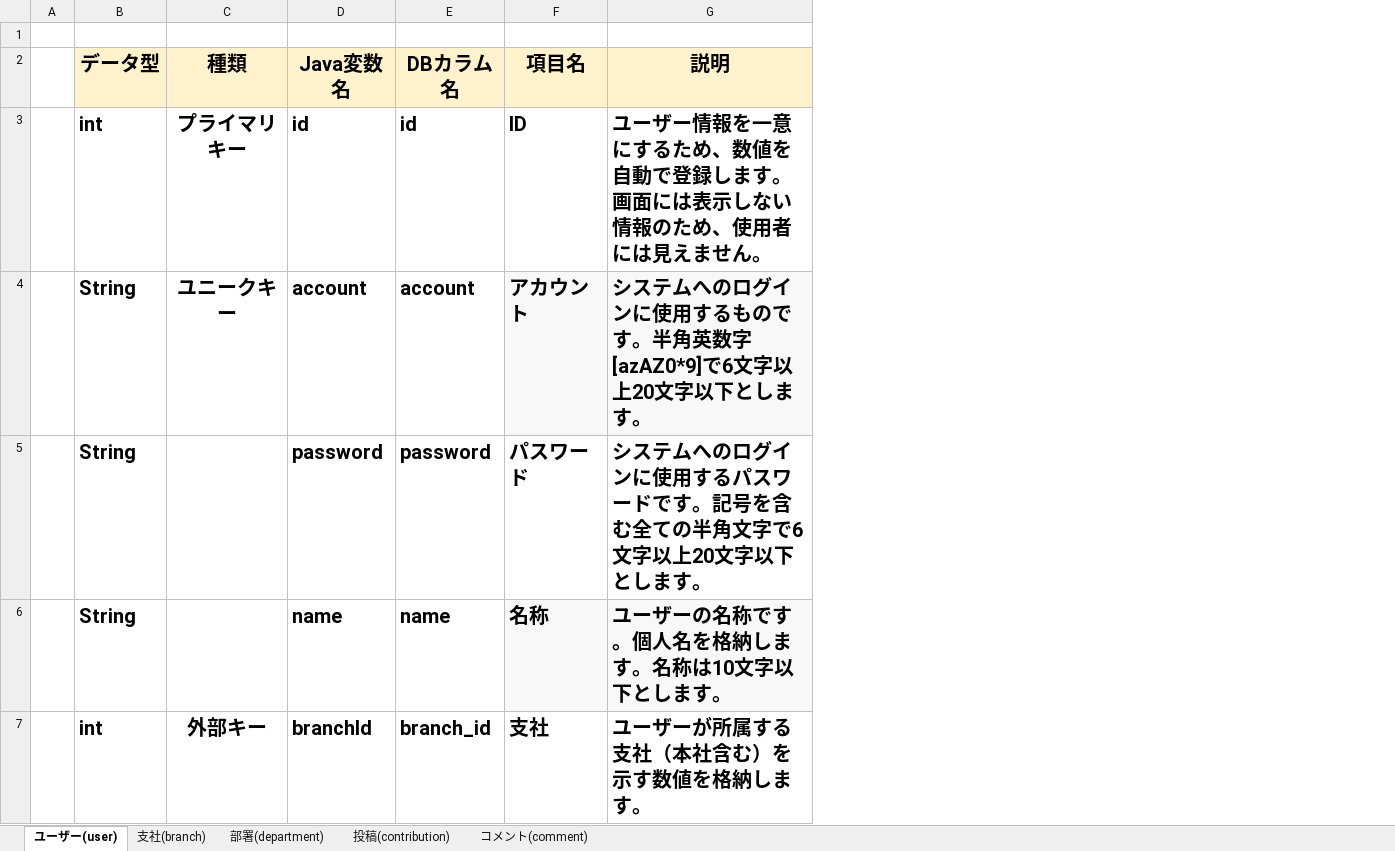
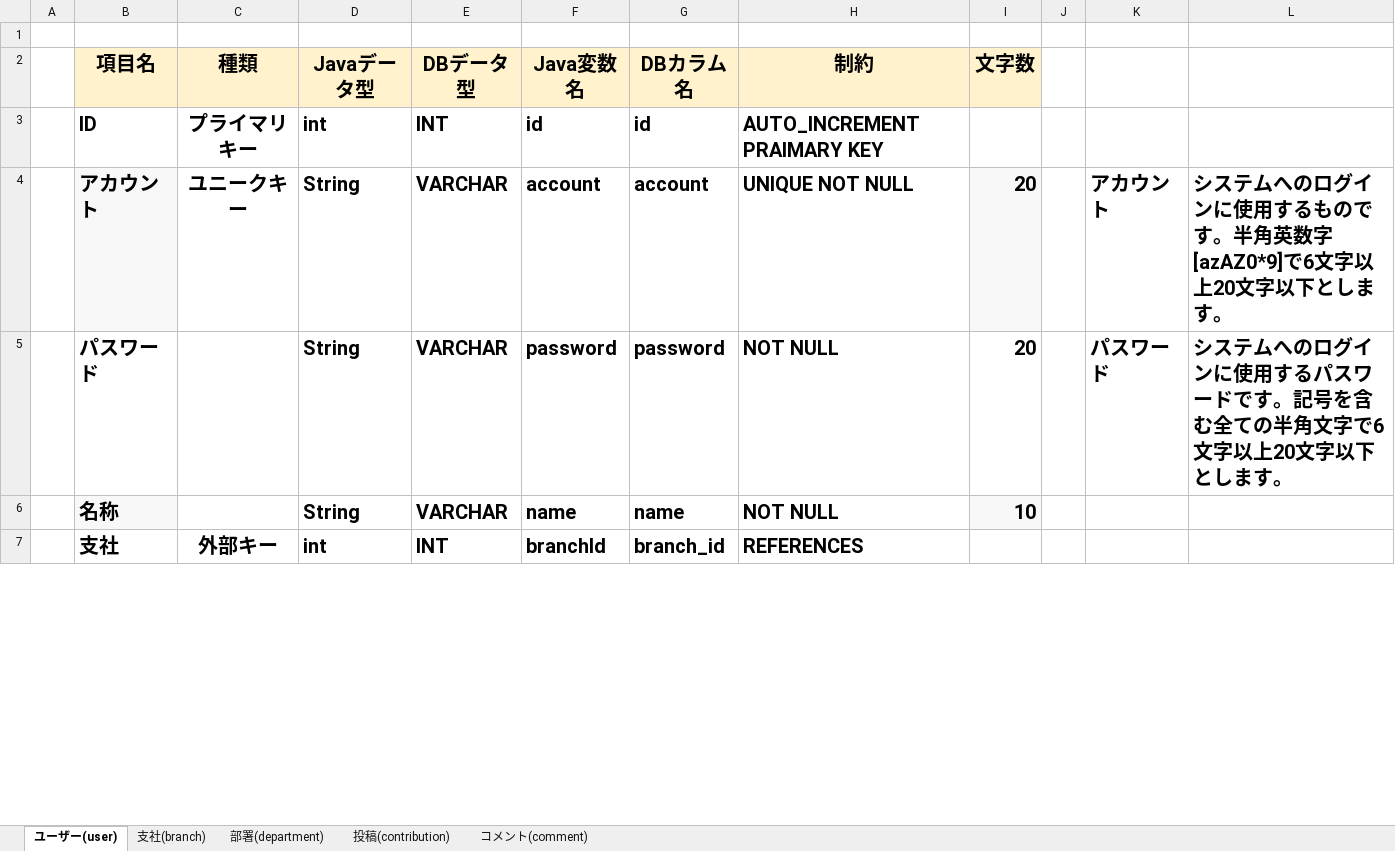
Before and after one commit to systemi-yokohama/Systemi_Training_2020, an Excel workbook: AppTec/practice/TeamA/tableValue.xlsx, sheet ユーザー(user), drawn as a sheet; only a part is shown; values as stored, in another font and other column widths than the file's, no borders; removed rows and columns are numbered as before the commit, all else as after; the diff covers the shown part only; the diff names each change by its address in the sheet, - before the commit and + after, or states it on an @@ line.

```diff
--- a/AppTec/practice/TeamA/tableValue.xlsx (sheet ユーザー(user))
+++ b/AppTec/practice/TeamA/tableValue.xlsx (sheet ユーザー(user))
-column B (データ型), rows 3-7: int | String | String | String | int
+column B (項目名), rows 3-7: ID | アカウント | パスワード | 名称 | 支社
+column D (Javaデータ型), rows 3-7: int | String | String | String | int
+column E (DBデータ型), rows 3-7: INT | VARCHAR | VARCHAR | VARCHAR | INT
+column H (制約), rows 3-7: AUTO_INCREMENT PRAIMARY KEY | UNIQUE NOT NULL | NOT NULL | NOT NULL | REFERENCES
+column I (文字数), rows 4-6: 20 | 20 | 10
+column J, empty
-K2: 項目名
+K2: (empty)
-K2:L2 fill: #FFF2CC
+K2:L2 fill: none
-L2: 説明
+L2: (empty)
-K3: ID
+K3: (empty)
-L3: ユーザー情報を一意にするため、数値を自動で登録します。画面には表示しない情報のため、使用者には見えません。
+L3: (empty)
-K4:L4 fill: #F8F8F8
+K4:L4 fill: none
-K6: 名称
+K6: (empty)
-K6:L6 fill: #F8F8F8
+K6:L6 fill: none
-L6: ユーザーの名称です。個人名を格納します。名称は10文字以下とします。
+L6: (empty)
-K7: 支社
+K7: (empty)
-L7: ユーザーが所属する支社（本社含む）を示す数値を格納します。
+L7: (empty)
```
Also changed, not shown: 8 edited cells and cell formats elsewhere in this sheet, sheet 投稿(contribution), sheet コメント(comment), sheet 支社(branch), sheet 部署(department), AppTec/practice/TeamA/view.xlsx, 7 other files.
